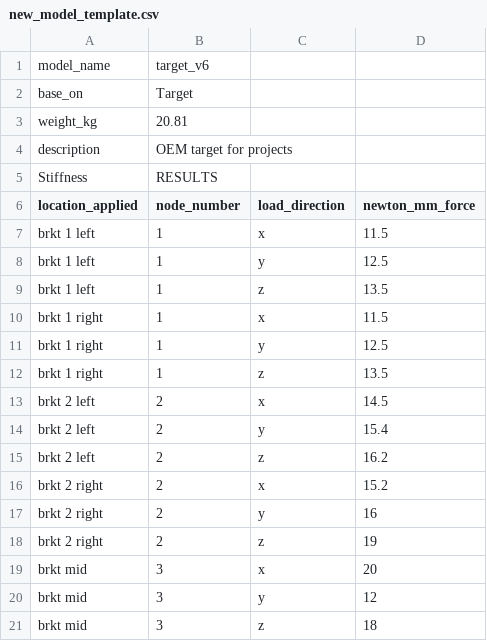
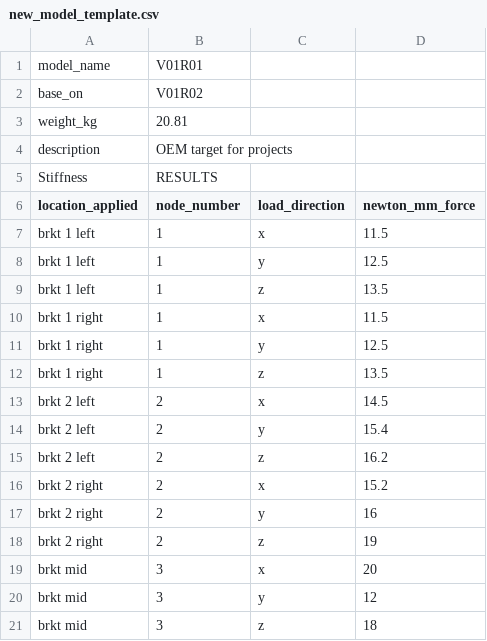
Before and after one commit to matterholt/result_project_tracking, a CSV file: Templates_csv/new_model_template.csv, drawn as a sheet.

Commit message:
added report formating, change how handle data

```diff
--- a/Templates_csv/new_model_template.csv
+++ b/Templates_csv/new_model_template.csv
@@ -1,3 +1,3 @@
-model_name,target_v6,,
-base_on,Target,,
+model_name,V01R01,,
+base_on,V01R02,,
 weight_kg,20.81,,
```
Also changed, not shown: 5 other files.
